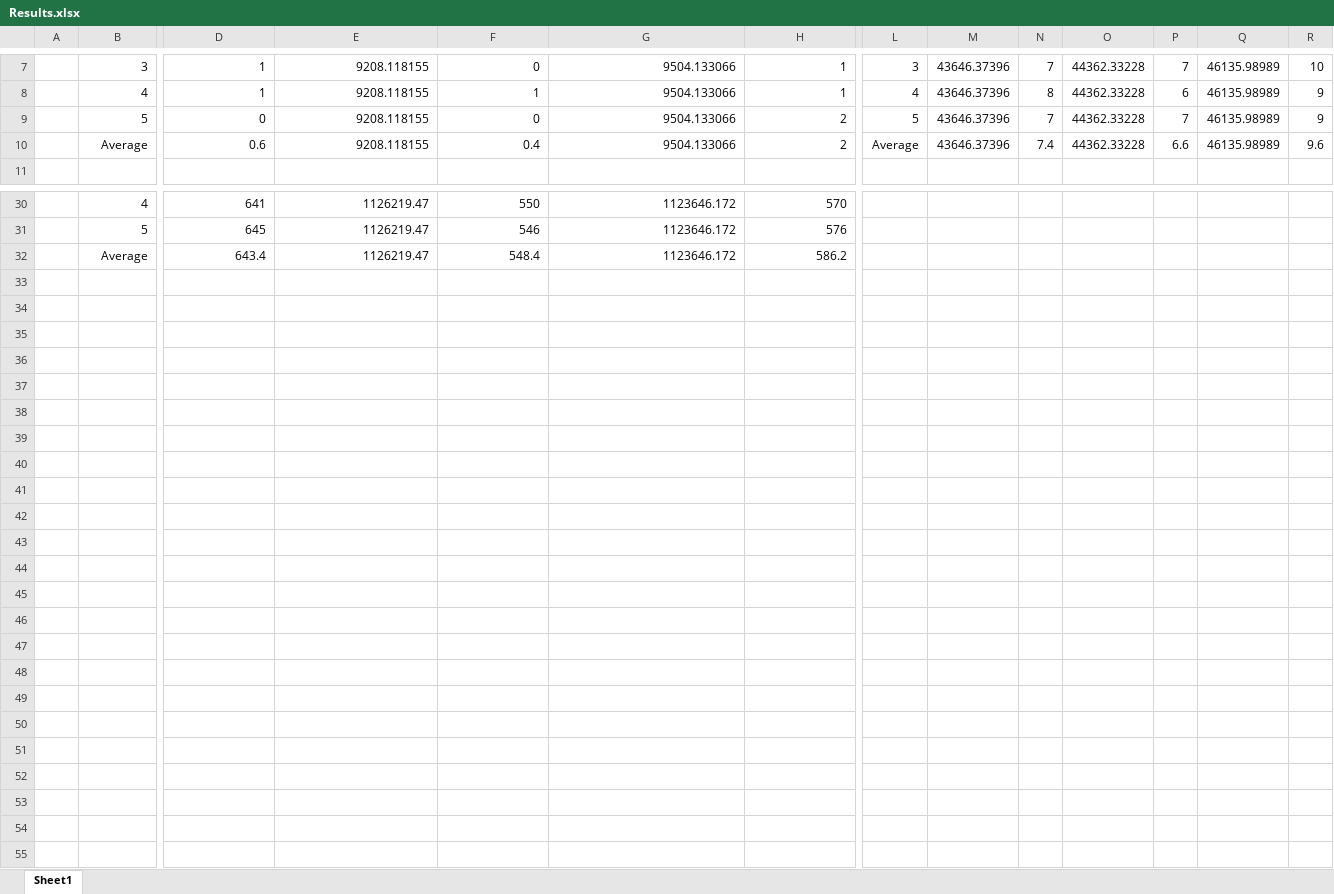
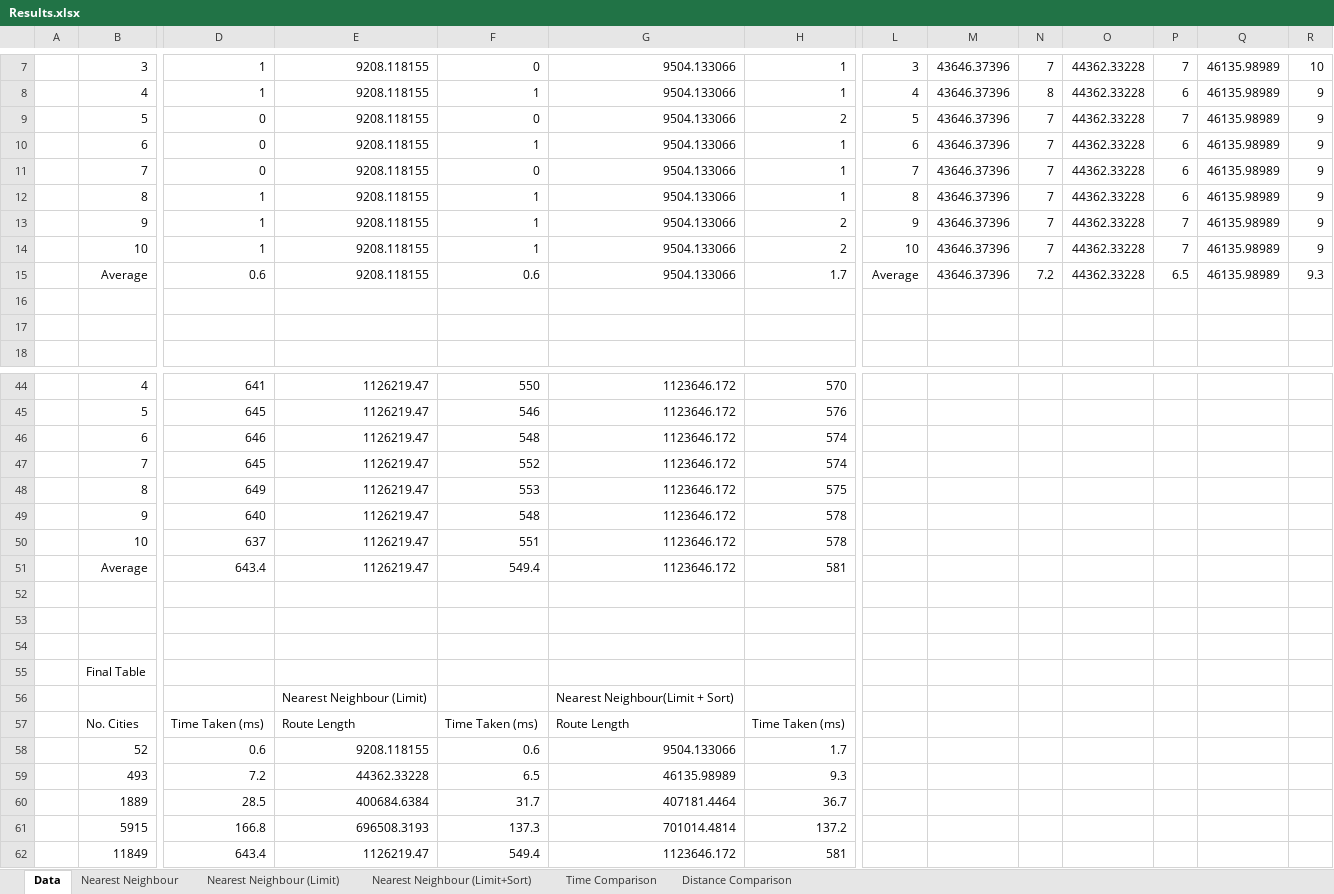
Before and after one commit to tomkopx/Algorithms-Coursework, an Excel workbook: Results.xlsx, sheet Data, drawn as a sheet; only a part is shown, gaps mark what is left out; values as stored, in another font and other column widths than the file's, no borders; addresses are those after the commit; rows hold the shown columns only; the diff covers the shown part only; the diff names each change by its address in the sheet, - before the commit and + after, or states it on an @@ line.

Commit message:
Report almost finished

```diff
--- a/Results.xlsx (sheet Data)
+++ b/Results.xlsx (sheet Data)
-sheet tab: Sheet1
+sheet tab: Data
+sheet tab: Nearest Neighbour
+sheet tab: Nearest Neighbour (Limit)
+sheet tab: Nearest Neighbour (Limit+Sort)
+sheet tab: Time Comparison
+sheet tab: Distance Comparison
+row 10:  | 6 | 0 | 9208.118155 | 1 | 9504.133066 | 1 | 6 | 43646.37396 | 7 | 44362.33228 | 6 | 46135.98989 | 9
+row 11:  | 7 | 0 | 9208.118155 | 0 | 9504.133066 | 1 | 7 | 43646.37396 | 7 | 44362.33228 | 6 | 46135.98989 | 9
+row 12:  | 8 | 1 | 9208.118155 | 1 | 9504.133066 | 1 | 8 | 43646.37396 | 7 | 44362.33228 | 6 | 46135.98989 | 9
+row 13:  | 9 | 1 | 9208.118155 | 1 | 9504.133066 | 2 | 9 | 43646.37396 | 7 | 44362.33228 | 7 | 46135.98989 | 9
+row 14:  | 10 | 1 | 9208.118155 | 1 | 9504.133066 | 2 | 10 | 43646.37396 | 7 | 44362.33228 | 7 | 46135.98989 | 9
-F15: 0.4
+F15: 0.6
-H15: 2
+H15: 1.7
-N15: 7.4
+N15: 7.2
-P15: 6.6
+P15: 6.5
-R15: 9.6
+R15: 9.3
+row 16: (empty)
+row 17: (empty)
+row 46:  | 6 | 646 | 1126219.47 | 548 | 1123646.172 | 574
+row 47:  | 7 | 645 | 1126219.47 | 552 | 1123646.172 | 574
+row 48:  | 8 | 649 | 1126219.47 | 553 | 1123646.172 | 575
+row 49:  | 9 | 640 | 1126219.47 | 548 | 1123646.172 | 578
+row 50:  | 10 | 637 | 1126219.47 | 551 | 1123646.172 | 578
-F51: 548.4
+F51: 549.4
-H51: 586.2
+H51: 581
+row 52: (empty)
+row 53: (empty)
+row 54: (empty)
+row 55:  | Final Table
+row 56:  |  |  | Nearest Neighbour (Limit) |  | Nearest Neighbour(Limit + Sort)
+row 57:  | No. Cities | Time Taken (ms) | Route Length | Time Taken (ms) | Route Length | Time Taken (ms)
+row 58:  | 52 | 0.6 | 9208.118155 | 0.6 | 9504.133066 | 1.7
+row 59:  | 493 | 7.2 | 44362.33228 | 6.5 | 46135.98989 | 9.3
+row 60:  | 1889 | 28.5 | 400684.6384 | 31.7 | 407181.4464 | 36.7
+row 61:  | 5915 | 166.8 | 696508.3193 | 137.3 | 701014.4814 | 137.2
+row 62:  | 11849 | 643.4 | 1126219.47 | 549.4 | 1123646.172 | 581
```
Also changed, not shown: 7 added rows and 7 edited cells elsewhere in this sheet, formulas that keep their value, charts or pictures.
